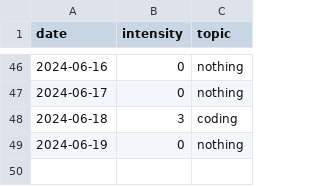
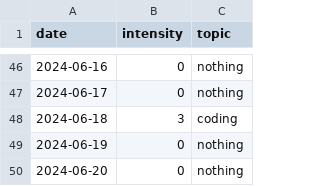
Before and after one commit to devprabal/24k_tracks, a CSV file: records/study_track.csv, drawn as a sheet; only a part is shown, gaps mark what is left out; the diff names each change by its address in the sheet, - before the commit and + after, or states it on an @@ line.

Commit message:
record entry

```diff
--- a/records/study_track.csv
+++ b/records/study_track.csv
+row 50: 2024-06-20 | 0 | nothing
```
Also changed, not shown: records/gym_track.csv, records/spoiler_track.csv, 1 other file.
